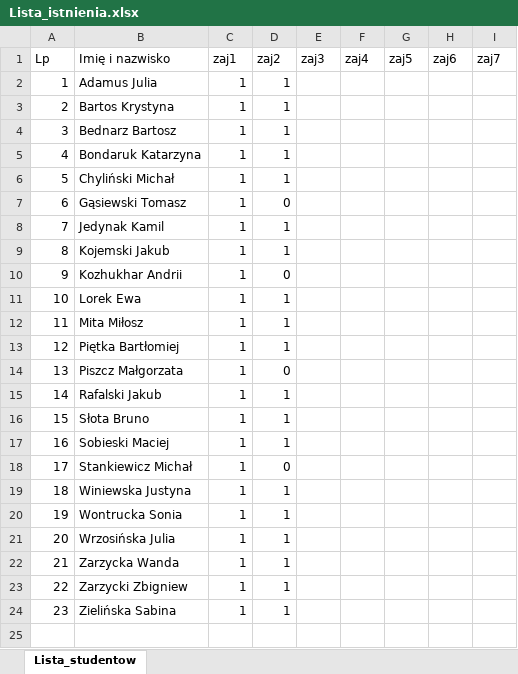
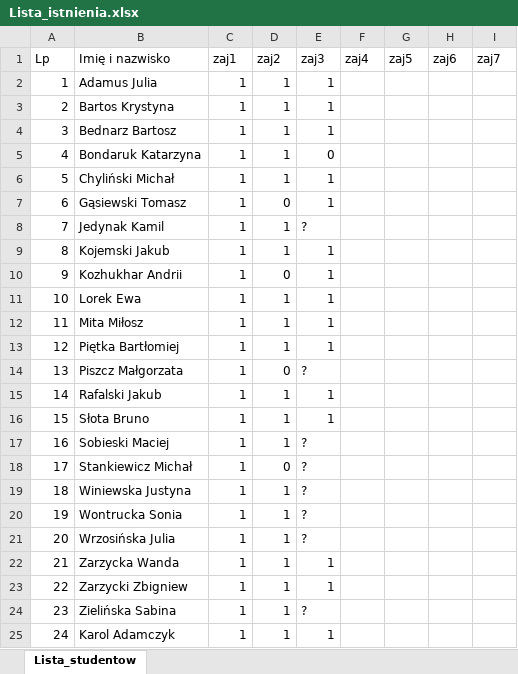
Before and after one commit to mmagnuski/warsztaty-matlab, an Excel workbook: listy/Lista_istnienia.xlsx, sheet Lista_studentow, drawn as a sheet; values as stored, in another font and other column widths than the file's, no borders; conditional formats not drawn; the diff names each change by its address in the sheet, - before the commit and + after, or states it on an @@ line.

Commit message:
update lista

```diff
--- a/listy/Lista_istnienia.xlsx (sheet Lista_studentow)
+++ b/listy/Lista_istnienia.xlsx (sheet Lista_studentow)
-E2:E4 (zaj3): (empty)
+E2:E4 (zaj3): 1
-E5 (zaj3): (empty)
+E5 (zaj3): 0
-E6:E7 (zaj3): (empty)
+E6:E7 (zaj3): 1
-E8 (zaj3): (empty)
+E8 (zaj3): ?
-E9:E13 (zaj3): (empty)
+E9:E13 (zaj3): 1
-E14 (zaj3): (empty)
+E14 (zaj3): ?
-E15:E16 (zaj3): (empty)
+E15:E16 (zaj3): 1
-E17:E21 (zaj3): (empty)
+E17:E21 (zaj3): ?
-E22:E23 (zaj3): (empty)
+E22:E23 (zaj3): 1
-E24 (zaj3): (empty)
+E24 (zaj3): ?
+row 25: 24 | Karol Adamczyk | 1 | 1 | 1
```
